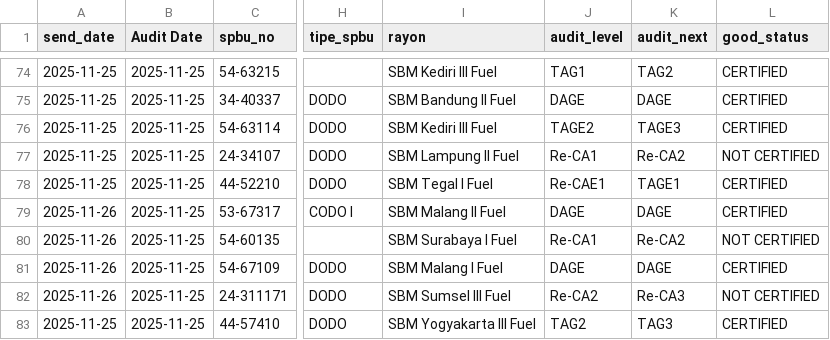
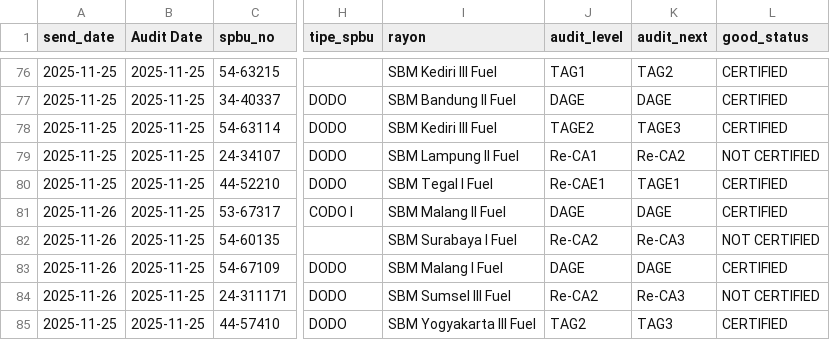
Before and after one commit to muhendra/ePas-CMS, a CSV file: e-Pas_CMS/wwwroot/Report/Nov_2025_Audit_Summary.csv, drawn as a sheet; only a part is shown, gaps mark what is left out; addresses are those after the commit; the diff covers the shown part only; the diff names each change by its address in the sheet, - before the commit and + after, or states it on an @@ line.

Commit message:
nov

```diff
--- a/e-Pas_CMS/wwwroot/Report/Nov_2025_Audit_Summary.csv
+++ b/e-Pas_CMS/wwwroot/Report/Nov_2025_Audit_Summary.csv
-J82 (audit_level): Re-CA1
+J82 (audit_level): Re-CA2
-K82 (audit_next): Re-CA2
+K82 (audit_next): Re-CA3
```
Also changed, not shown: 2 added rows, 2 removed rows and 15 edited cells elsewhere in this file.
